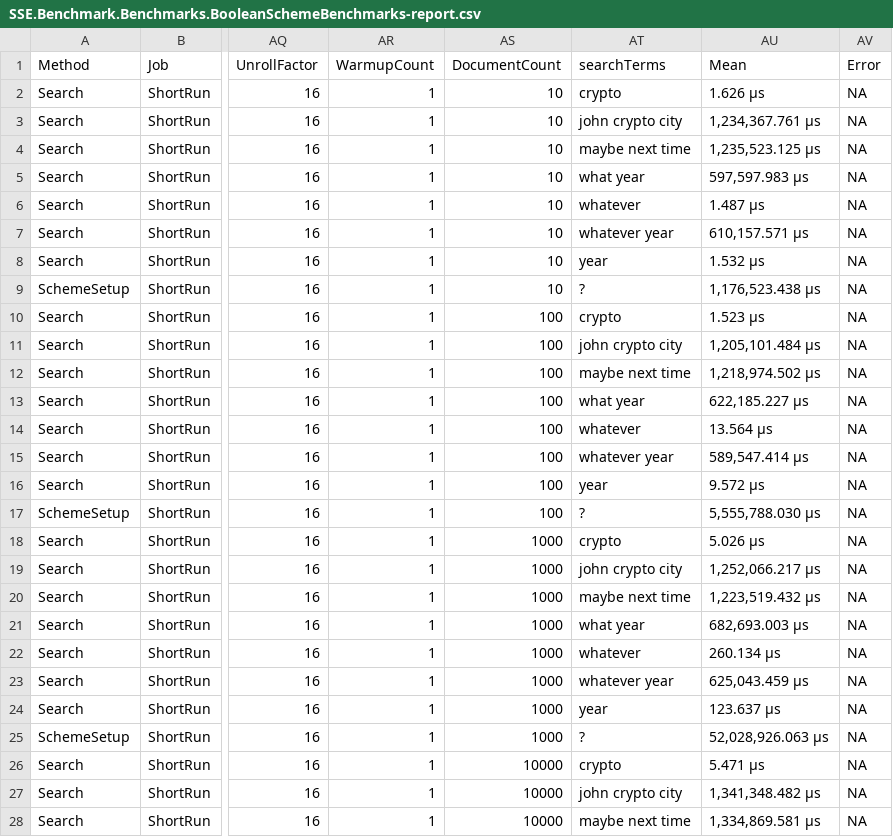
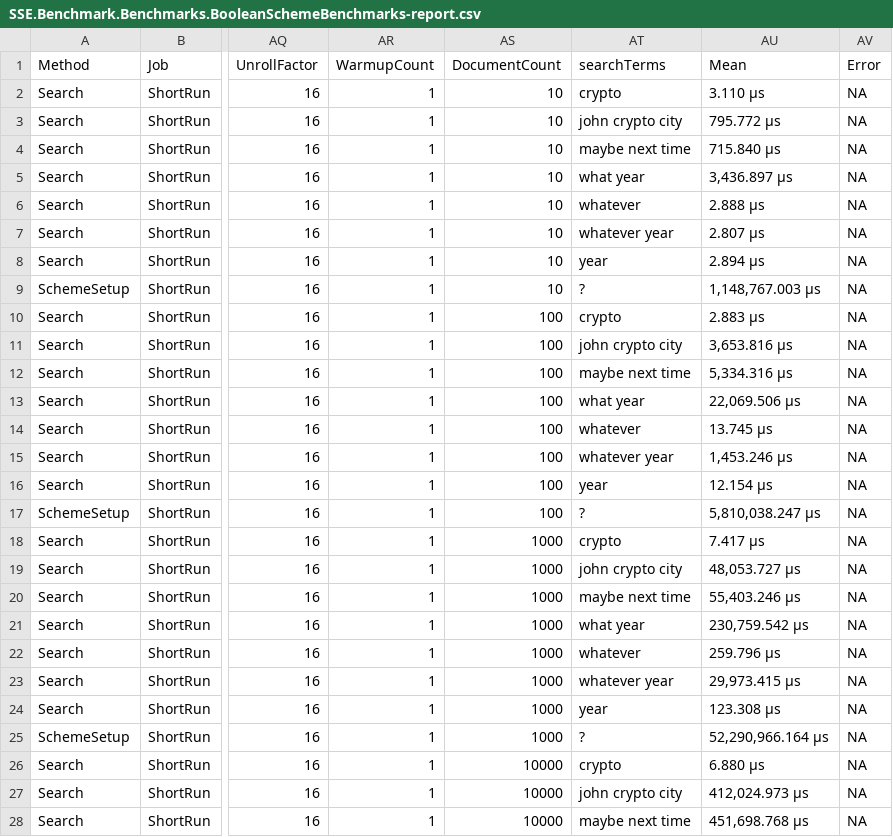
Before and after one commit to flotti97/SSE.Prototype, a CSV file: paper/benchmark_results/SSE.Benchmark.Benchmarks.BooleanSchemeBenchmarks-report.csv, drawn as a sheet; only a part is shown, gaps mark what is left out; the diff covers the shown part only; the diff names each change by its address in the sheet, - before the commit and + after, or states it on an @@ line.

Commit message:
feat: improve boolean benchmark

```diff
--- a/paper/benchmark_results/SSE.Benchmark.Benchmarks.BooleanSchemeBenchmarks-report.csv
+++ b/paper/benchmark_results/SSE.Benchmark.Benchmarks.BooleanSchemeBenchmarks-report.csv
-AU2 (Mean): 1.626 μs
+AU2 (Mean): 3.110 μs
-AU3 (Mean): 1,234,367.761 μs
+AU3 (Mean): 795.772 μs
-AU4 (Mean): 1,235,523.125 μs
+AU4 (Mean): 715.840 μs
-AU5 (Mean): 597,597.983 μs
+AU5 (Mean): 3,436.897 μs
-AU6 (Mean): 1.487 μs
+AU6 (Mean): 2.888 μs
-AU7 (Mean): 610,157.571 μs
+AU7 (Mean): 2.807 μs
-AU8 (Mean): 1.532 μs
+AU8 (Mean): 2.894 μs
-AU9 (Mean): 1,176,523.438 μs
+AU9 (Mean): 1,148,767.003 μs
-AU10 (Mean): 1.523 μs
+AU10 (Mean): 2.883 μs
-AU11 (Mean): 1,205,101.484 μs
+AU11 (Mean): 3,653.816 μs
-AU12 (Mean): 1,218,974.502 μs
+AU12 (Mean): 5,334.316 μs
-AU13 (Mean): 622,185.227 μs
+AU13 (Mean): 22,069.506 μs
-AU14 (Mean): 13.564 μs
+AU14 (Mean): 13.745 μs
-AU15 (Mean): 589,547.414 μs
+AU15 (Mean): 1,453.246 μs
-AU16 (Mean): 9.572 μs
+AU16 (Mean): 12.154 μs
-AU17 (Mean): 5,555,788.030 μs
+AU17 (Mean): 5,810,038.247 μs
-AU18 (Mean): 5.026 μs
+AU18 (Mean): 7.417 μs
-AU19 (Mean): 1,252,066.217 μs
+AU19 (Mean): 48,053.727 μs
-AU20 (Mean): 1,223,519.432 μs
+AU20 (Mean): 55,403.246 μs
-AU21 (Mean): 682,693.003 μs
+AU21 (Mean): 230,759.542 μs
-AU22 (Mean): 260.134 μs
+AU22 (Mean): 259.796 μs
-AU23 (Mean): 625,043.459 μs
+AU23 (Mean): 29,973.415 μs
-AU24 (Mean): 123.637 μs
+AU24 (Mean): 123.308 μs
-AU25 (Mean): 52,028,926.063 μs
+AU25 (Mean): 52,290,966.164 μs
-AU26 (Mean): 5.471 μs
+AU26 (Mean): 6.880 μs
-AU27 (Mean): 1,341,348.482 μs
+AU27 (Mean): 412,024.973 μs
-AU28 (Mean): 1,334,869.581 μs
+AU28 (Mean): 451,698.768 μs
```
Also changed, not shown: 5 edited cells elsewhere in this file, 3 other files.
